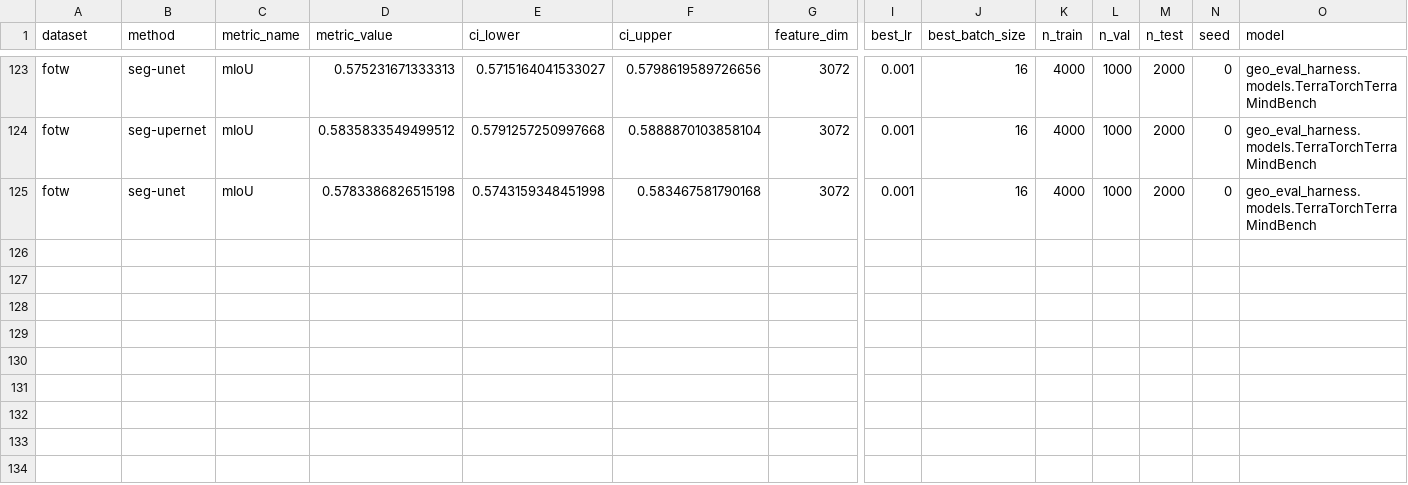
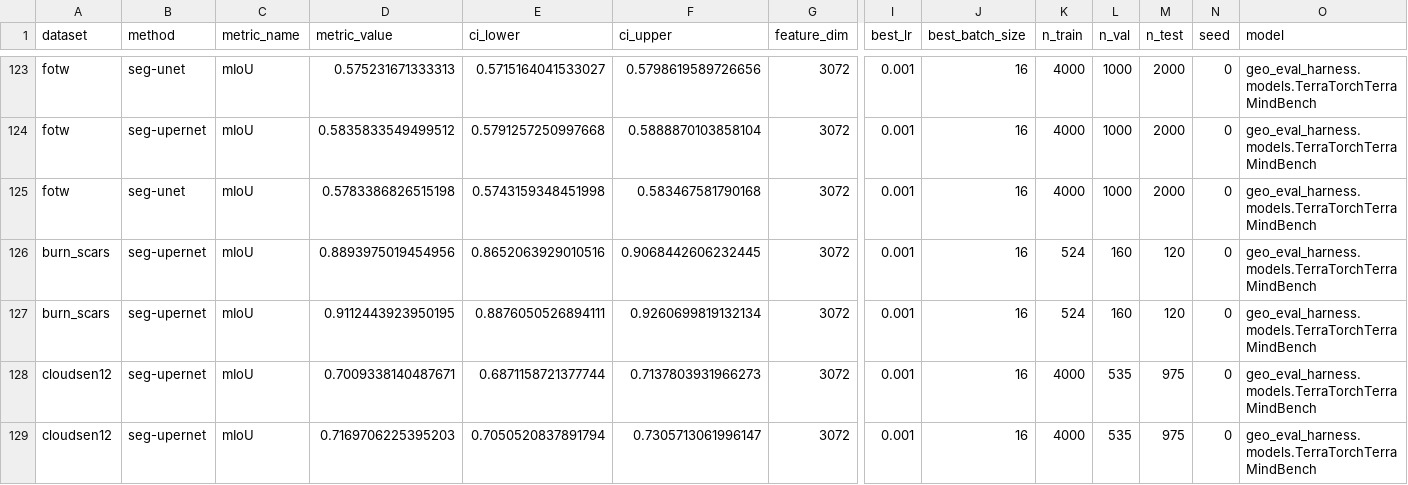
Before and after one commit to torchgeo/geo-eval-harness, a CSV file: results/models/tt_terramind_v1_base.csv, drawn as a sheet; only a part is shown, gaps mark what is left out; rows hold the shown columns only; the diff names each change by its address in the sheet, - before the commit and + after, or states it on an @@ line.

```diff
--- a/results/models/tt_terramind_v1_base.csv
+++ b/results/models/tt_terramind_v1_base.csv
+row 126: burn_scars | seg-upernet | mIoU | 0.8893975019454956 | 0.8652063929010516 | 0.9068442606232445 | 3072 | 0.001 | 16 | 524 | 160 | 120 | 0 | geo_eval_harness.models.TerraTorchTerraMindBench
+row 127: burn_scars | seg-upernet | mIoU | 0.9112443923950195 | 0.8876050526894111 | 0.9260699819132134 | 3072 | 0.001 | 16 | 524 | 160 | 120 | 0 | geo_eval_harness.models.TerraTorchTerraMindBench
+row 128: cloudsen12 | seg-upernet | mIoU | 0.7009338140487671 | 0.6871158721377744 | 0.7137803931966273 | 3072 | 0.001 | 16 | 4000 | 535 | 975 | 0 | geo_eval_harness.models.TerraTorchTerraMindBench
+row 129: cloudsen12 | seg-upernet | mIoU | 0.7169706225395203 | 0.7050520837891794 | 0.7305713061996147 | 3072 | 0.001 | 16 | 4000 | 535 | 975 | 0 | geo_eval_harness.models.TerraTorchTerraMindBench
```
Also changed, not shown: results/models/tt_terramind_v1_base_rgb.csv.
